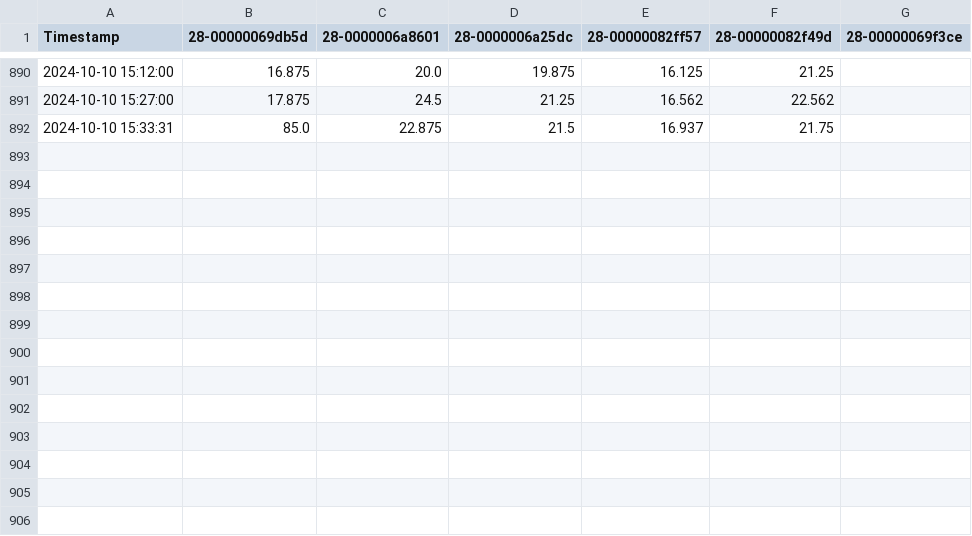
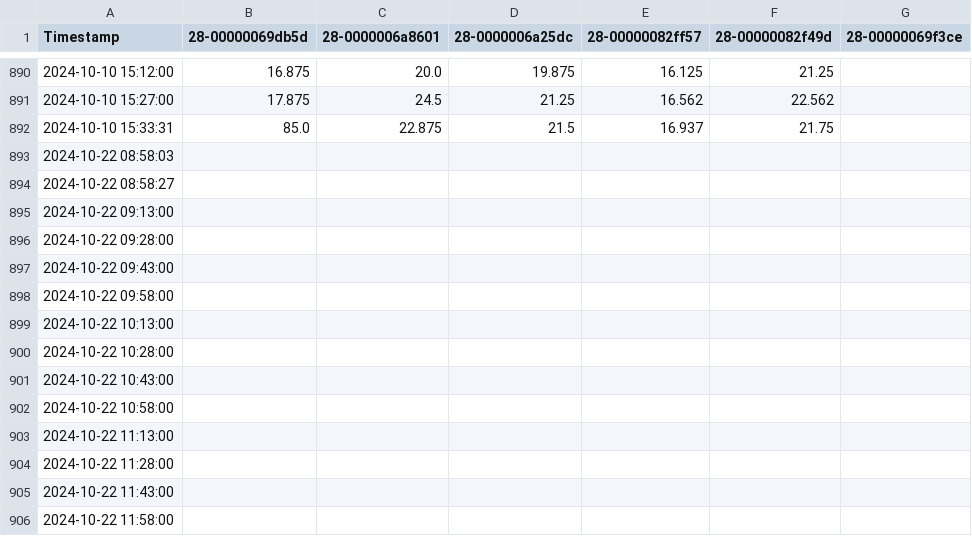
Before and after one commit to pearlauv/sherlock, a CSV file: data/Thermal/attic/temp_readings.csv (was data/Thermal/temperature_readings.csv), drawn as a sheet; only a part is shown, gaps mark what is left out.

```diff
--- a/data/Thermal/temperature_readings.csv
+++ b/data/Thermal/attic/temp_readings.csv
@@ -892 +892,15 @@ Timestamp,28-00000069db5d,28-0000006a8601,28-0000006a25dc,28-00000082ff57,28-000
 2024-10-10 15:33:31,85.0,22.875,21.5,16.937,21.75
+2024-10-22 08:58:03
+2024-10-22 08:58:27
+2024-10-22 09:13:00
+2024-10-22 09:28:00
+2024-10-22 09:43:00
+2024-10-22 09:58:00
+2024-10-22 10:13:00
+2024-10-22 10:28:00
+2024-10-22 10:43:00
+2024-10-22 10:58:00
+2024-10-22 11:13:00
+2024-10-22 11:28:00
+2024-10-22 11:43:00
+2024-10-22 11:58:00
```
Also changed, not shown: 2 other files.
